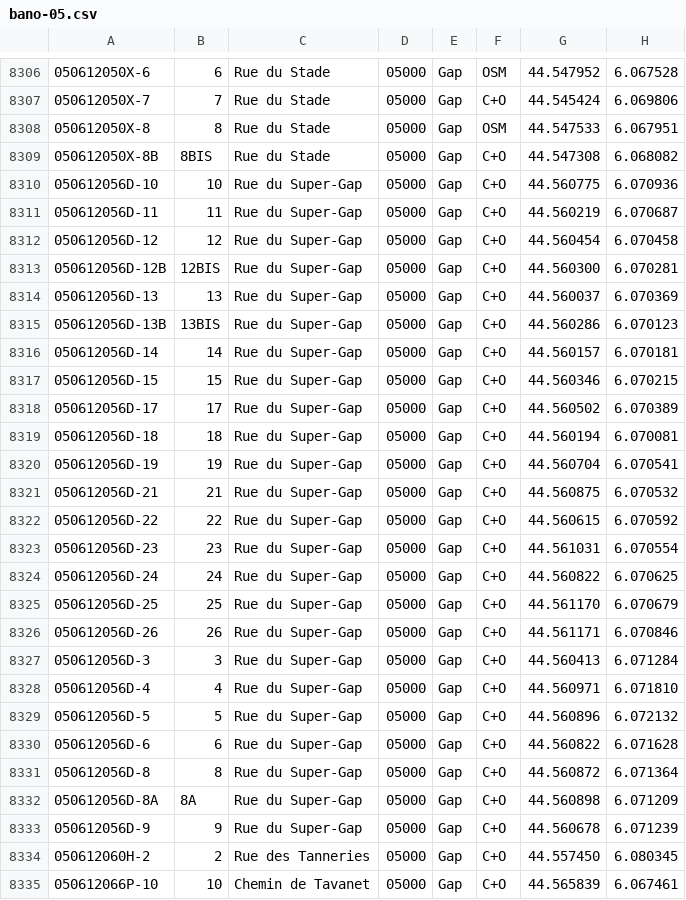
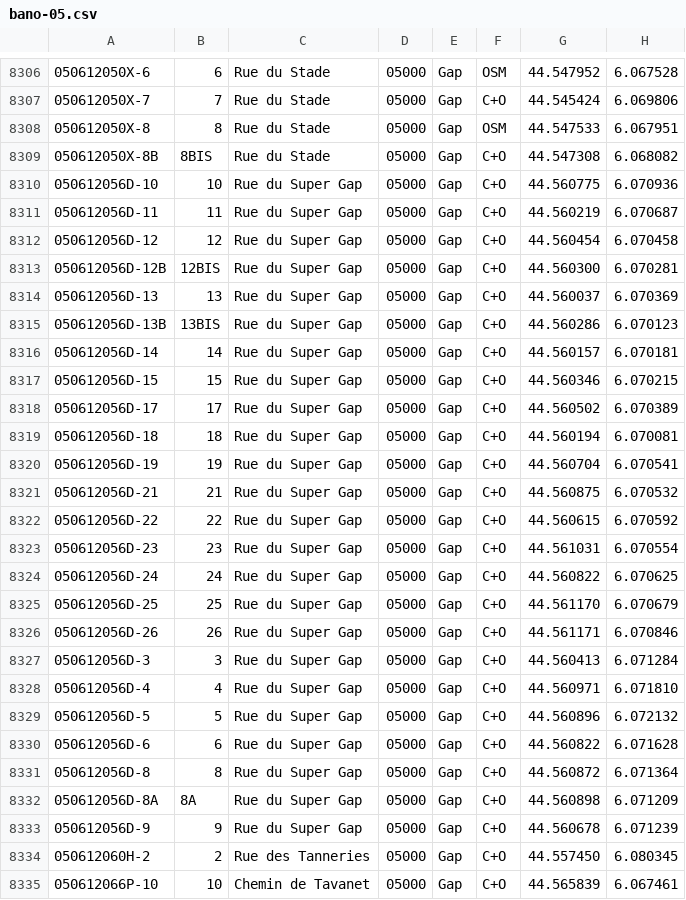
Before and after one commit to osm-fr/bano-data, a CSV file: bano-05.csv, drawn as a sheet; only a part is shown, gaps mark what is left out; the diff covers the shown part only.

```diff
--- a/bano-05.csv
+++ b/bano-05.csv
@@ -8309,26 +8309,26 @@
 050612050X-8B,8BIS,Rue du Stade,05000,Gap,C+O,44.547308,6.068082
-050612056D-10,10,Rue du Super-Gap,05000,Gap,C+O,44.560775,6.070936
-050612056D-11,11,Rue du Super-Gap,05000,Gap,C+O,44.560219,6.070687
-050612056D-12,12,Rue du Super-Gap,05000,Gap,C+O,44.560454,6.070458
-050612056D-12B,12BIS,Rue du Super-Gap,05000,Gap,C+O,44.560300,6.070281
-050612056D-13,13,Rue du Super-Gap,05000,Gap,C+O,44.560037,6.070369
-050612056D-13B,13BIS,Rue du Super-Gap,05000,Gap,C+O,44.560286,6.070123
-050612056D-14,14,Rue du Super-Gap,05000,Gap,C+O,44.560157,6.070181
-050612056D-15,15,Rue du Super-Gap,05000,Gap,C+O,44.560346,6.070215
-050612056D-17,17,Rue du Super-Gap,05000,Gap,C+O,44.560502,6.070389
-050612056D-18,18,Rue du Super-Gap,05000,Gap,C+O,44.560194,6.070081
-050612056D-19,19,Rue du Super-Gap,05000,Gap,C+O,44.560704,6.070541
-050612056D-21,21,Rue du Super-Gap,05000,Gap,C+O,44.560875,6.070532
-050612056D-22,22,Rue du Super-Gap,05000,Gap,C+O,44.560615,6.070592
-050612056D-23,23,Rue du Super-Gap,05000,Gap,C+O,44.561031,6.070554
-050612056D-24,24,Rue du Super-Gap,05000,Gap,C+O,44.560822,6.070625
-050612056D-25,25,Rue du Super-Gap,05000,Gap,C+O,44.561170,6.070679
-050612056D-26,26,Rue du Super-Gap,05000,Gap,C+O,44.561171,6.070846
-050612056D-3,3,Rue du Super-Gap,05000,Gap,C+O,44.560413,6.071284
-050612056D-4,4,Rue du Super-Gap,05000,Gap,C+O,44.560971,6.071810
-050612056D-5,5,Rue du Super-Gap,05000,Gap,C+O,44.560896,6.072132
-050612056D-6,6,Rue du Super-Gap,05000,Gap,C+O,44.560822,6.071628
-050612056D-8,8,Rue du Super-Gap,05000,Gap,C+O,44.560872,6.071364
-050612056D-8A,8A,Rue du Super-Gap,05000,Gap,C+O,44.560898,6.071209
-050612056D-9,9,Rue du Super-Gap,05000,Gap,C+O,44.560678,6.071239
+050612056D-10,10,Rue du Super Gap,05000,Gap,C+O,44.560775,6.070936
+050612056D-11,11,Rue du Super Gap,05000,Gap,C+O,44.560219,6.070687
+050612056D-12,12,Rue du Super Gap,05000,Gap,C+O,44.560454,6.070458
+050612056D-12B,12BIS,Rue du Super Gap,05000,Gap,C+O,44.560300,6.070281
+050612056D-13,13,Rue du Super Gap,05000,Gap,C+O,44.560037,6.070369
+050612056D-13B,13BIS,Rue du Super Gap,05000,Gap,C+O,44.560286,6.070123
+050612056D-14,14,Rue du Super Gap,05000,Gap,C+O,44.560157,6.070181
+050612056D-15,15,Rue du Super Gap,05000,Gap,C+O,44.560346,6.070215
+050612056D-17,17,Rue du Super Gap,05000,Gap,C+O,44.560502,6.070389
+050612056D-18,18,Rue du Super Gap,05000,Gap,C+O,44.560194,6.070081
+050612056D-19,19,Rue du Super Gap,05000,Gap,C+O,44.560704,6.070541
+050612056D-21,21,Rue du Super Gap,05000,Gap,C+O,44.560875,6.070532
+050612056D-22,22,Rue du Super Gap,05000,Gap,C+O,44.560615,6.070592
+050612056D-23,23,Rue du Super Gap,05000,Gap,C+O,44.561031,6.070554
+050612056D-24,24,Rue du Super Gap,05000,Gap,C+O,44.560822,6.070625
+050612056D-25,25,Rue du Super Gap,05000,Gap,C+O,44.561170,6.070679
+050612056D-26,26,Rue du Super Gap,05000,Gap,C+O,44.561171,6.070846
+050612056D-3,3,Rue du Super Gap,05000,Gap,C+O,44.560413,6.071284
+050612056D-4,4,Rue du Super Gap,05000,Gap,C+O,44.560971,6.071810
+050612056D-5,5,Rue du Super Gap,05000,Gap,C+O,44.560896,6.072132
+050612056D-6,6,Rue du Super Gap,05000,Gap,C+O,44.560822,6.071628
+050612056D-8,8,Rue du Super Gap,05000,Gap,C+O,44.560872,6.071364
+050612056D-8A,8A,Rue du Super Gap,05000,Gap,C+O,44.560898,6.071209
+050612056D-9,9,Rue du Super Gap,05000,Gap,C+O,44.560678,6.071239
 050612060H-2,2,Rue des Tanneries,05000,Gap,C+O,44.557450,6.080345
```
Also changed, not shown: 2 edited cells elsewhere in this file, 8 other files.
